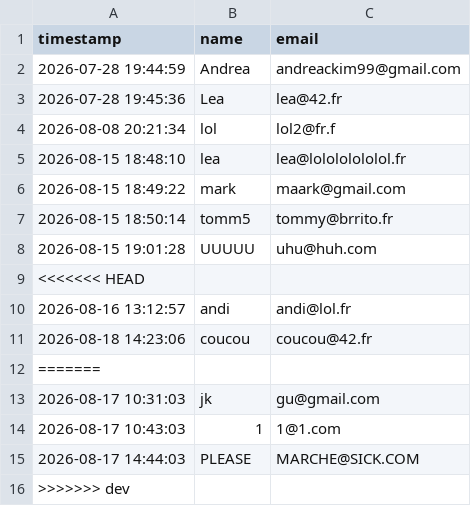
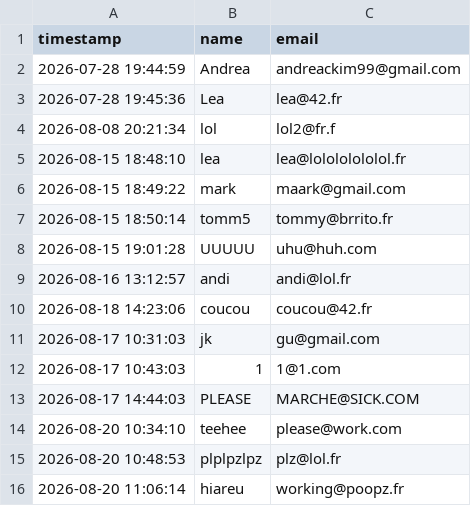
Before and after one commit to lazawiss/Webserv, a CSV file: data/database/contacts.csv, drawn as a sheet.

```diff
--- a/data/database/contacts.csv
+++ b/data/database/contacts.csv
@@ -8,6 +8,4 @@ timestamp,name,email
 "2026-08-15 19:01:28",UUUUU,uhu@huh.com
-<<<<<<< HEAD
 "2026-08-16 13:12:57",andi,andi@lol.fr
 "2026-08-18 14:23:06",coucou,coucou@42.fr
-=======
 "2026-08-17 10:31:03",jk,gu@gmail.com
@@ -15,2 +13,4 @@ timestamp,name,email
 "2026-08-17 14:44:03",PLEASE,MARCHE@SICK.COM
->>>>>>> dev
+2026-08-20 10:34:10,teehee,please@work.com
+2026-08-20 10:48:53,plplpzlpz,plz@lol.fr
+2026-08-20 11:06:14,hiareu,working@poopz.fr
```
Also changed, not shown: 14 other files.
